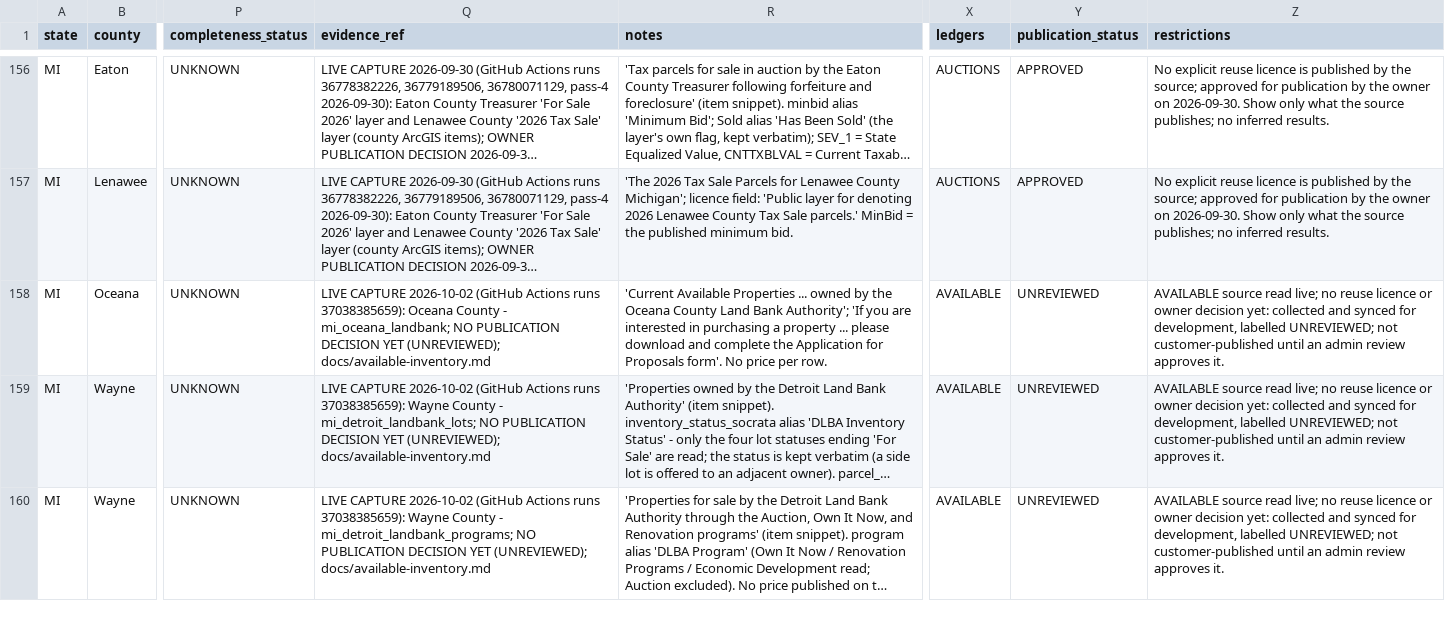
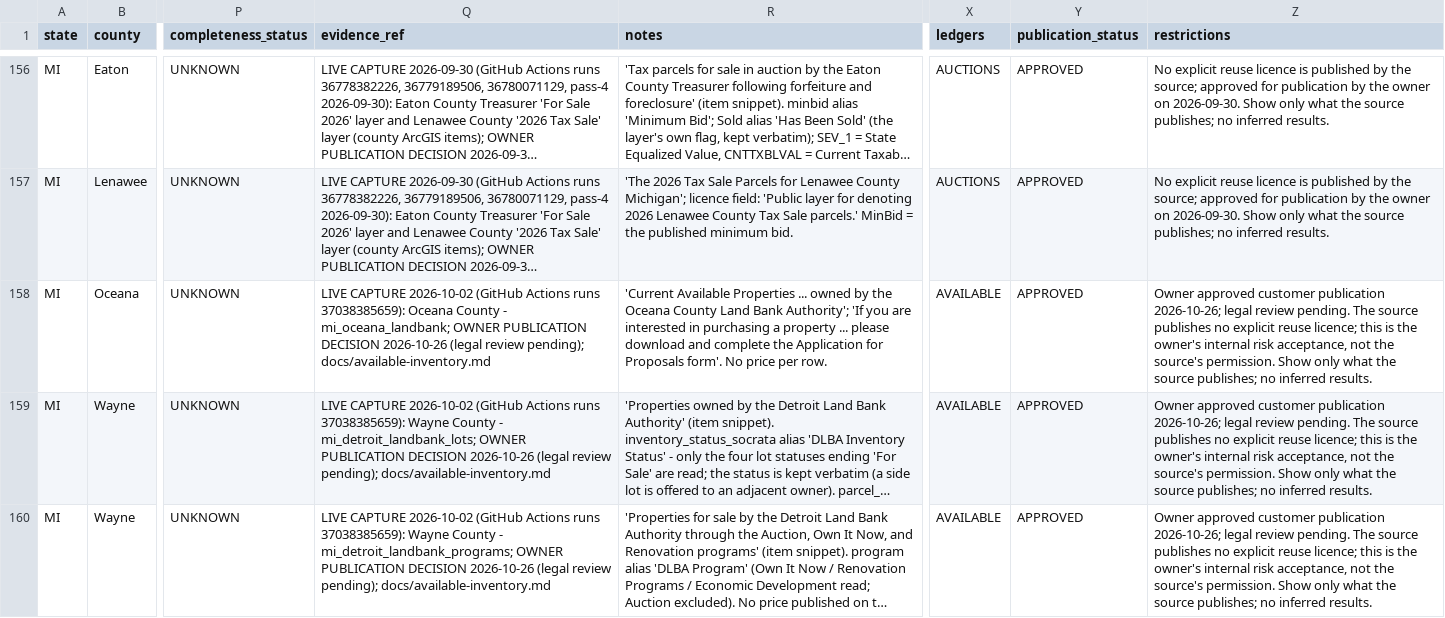
Before and after one commit to rodzmodzllc-max/taxdeed-scraper, a CSV file: data/county_source_registry.csv, drawn as a sheet; only a part is shown, gaps mark what is left out; long unchanged cells end in …; the diff covers the shown part only; the diff names each change by its address in the sheet, - before the commit and + after, or states it on an @@ line.

```diff
--- a/data/county_source_registry.csv
+++ b/data/county_source_registry.csv
-Q158 (evidence_ref): …- mi_oceana_landbank; NO PUBLICATION DECISION YET (UNREVIEWED); docs/available-inventory.md
+Q158 (evidence_ref): …- mi_oceana_landbank; OWNER PUBLICATION DECISION 2026-10-26 (legal review pending); docs/available-inventory.md
-Y158:Y160 (publication_status): UNREVIEWED
+Y158:Y160 (publication_status): APPROVED
-Z158:Z160 (restrictions): AVAILABLE source read live; no reuse licence or owner decision yet: collected and synced for development, labelled UNREVIEWED; not customer-published until an admin review approves it.
+Z158:Z160 (restrictions): Owner approved customer publication 2026-10-26; legal review pending. The source publishes no explicit reuse licence; this is the owner's internal risk acceptance, not the source's permission. Show only what the source publishes; no inferred results.
-Q159 (evidence_ref): …- mi_detroit_landbank_lots; NO PUBLICATION DECISION YET (UNREVIEWED); docs/available-inventory.md
+Q159 (evidence_ref): …- mi_detroit_landbank_lots; OWNER PUBLICATION DECISION 2026-10-26 (legal review pending); docs/available-inventory.md
-Q160 (evidence_ref): …- mi_detroit_landbank_programs; NO PUBLICATION DECISION YET (UNREVIEWED); docs/available-inventory.md
+Q160 (evidence_ref): …- mi_detroit_landbank_programs; OWNER PUBLICATION DECISION 2026-10-26 (legal review pending); docs/available-inventory.md
```
Also changed, not shown: 30 edited cells elsewhere in this file, data/available_publication_reviews.csv, data/enrichment_source_catalog.csv, 44 other files.
